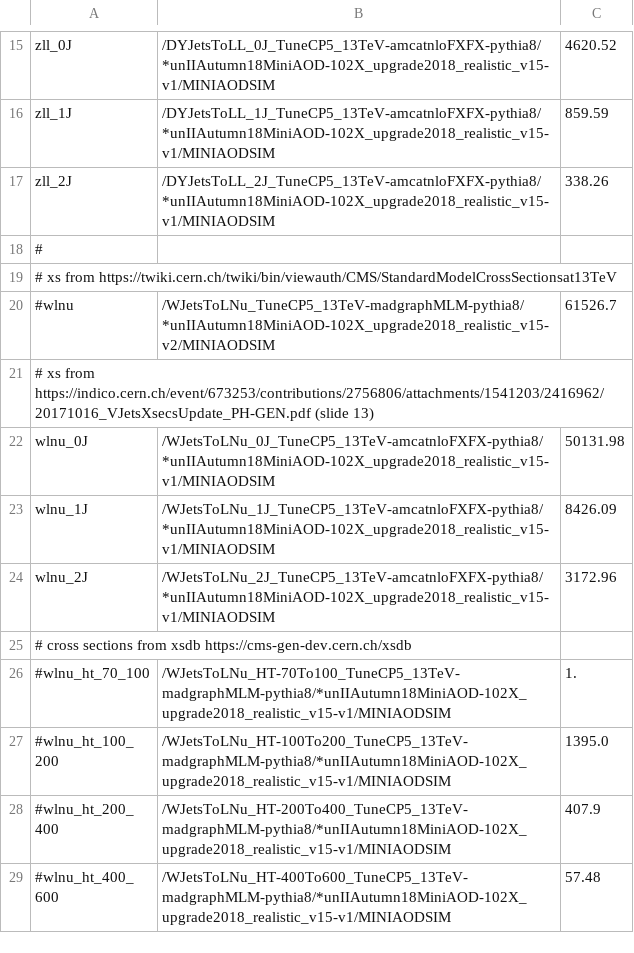
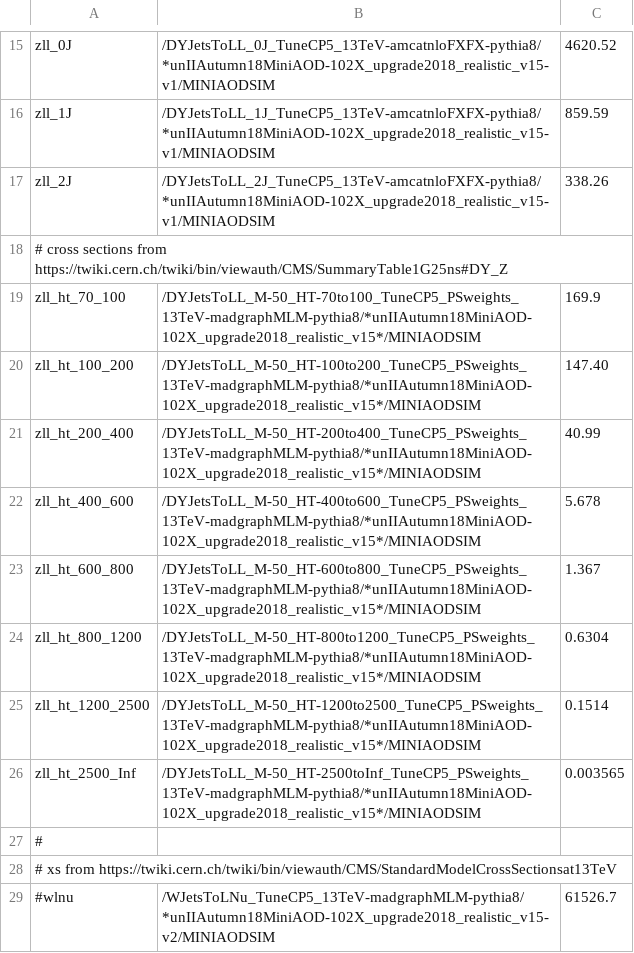
Before and after one commit to kit-cn-cms/BoostedAnalyzer_runscripts_NAF, a CSV file: datasets_monotop_2018.csv, drawn as a sheet; only a part is shown, gaps mark what is left out; the shorter side is filled out with more unchanged rows; the diff names each change by its address in the sheet, - before the commit and + after, or states it on an @@ line.

Commit message:
added LO HT DYJetsToLL samples for 2018

```diff
--- a/datasets_monotop_2018.csv
+++ b/datasets_monotop_2018.csv
+row 18: # cross sections from https://twiki.cern.ch/twiki/bin/viewauth/CMS/SummaryTable1G25ns#DY_Z
+row 19: zll_ht_70_100 | /DYJetsToLL_M-50_HT-70to100_TuneCP5_PSweights_13TeV-madgraphMLM-pythia8/*unIIAutumn18MiniAOD-102X_upgrade2018_realistic_v15*/MINIAODSIM | 169.9
+row 20: zll_ht_100_200 | /DYJetsToLL_M-50_HT-100to200_TuneCP5_PSweights_13TeV-madgraphMLM-pythia8/*unIIAutumn18MiniAOD-102X_upgrade2018_realistic_v15*/MINIAODSIM | 147.40
+row 21: zll_ht_200_400 | /DYJetsToLL_M-50_HT-200to400_TuneCP5_PSweights_13TeV-madgraphMLM-pythia8/*unIIAutumn18MiniAOD-102X_upgrade2018_realistic_v15*/MINIAODSIM | 40.99
+row 22: zll_ht_400_600 | /DYJetsToLL_M-50_HT-400to600_TuneCP5_PSweights_13TeV-madgraphMLM-pythia8/*unIIAutumn18MiniAOD-102X_upgrade2018_realistic_v15*/MINIAODSIM | 5.678
+row 23: zll_ht_600_800 | /DYJetsToLL_M-50_HT-600to800_TuneCP5_PSweights_13TeV-madgraphMLM-pythia8/*unIIAutumn18MiniAOD-102X_upgrade2018_realistic_v15*/MINIAODSIM | 1.367
+row 24: zll_ht_800_1200 | /DYJetsToLL_M-50_HT-800to1200_TuneCP5_PSweights_13TeV-madgraphMLM-pythia8/*unIIAutumn18MiniAOD-102X_upgrade2018_realistic_v15*/MINIAODSIM | 0.6304
+row 25: zll_ht_1200_2500 | /DYJetsToLL_M-50_HT-1200to2500_TuneCP5_PSweights_13TeV-madgraphMLM-pythia8/*unIIAutumn18MiniAOD-102X_upgrade2018_realistic_v15*/MINIAODSIM | 0.1514
+row 26: zll_ht_2500_Inf | /DYJetsToLL_M-50_HT-2500toInf_TuneCP5_PSweights_13TeV-madgraphMLM-pythia8/*unIIAutumn18MiniAOD-102X_upgrade2018_realistic_v15*/MINIAODSIM | 0.003565
```
